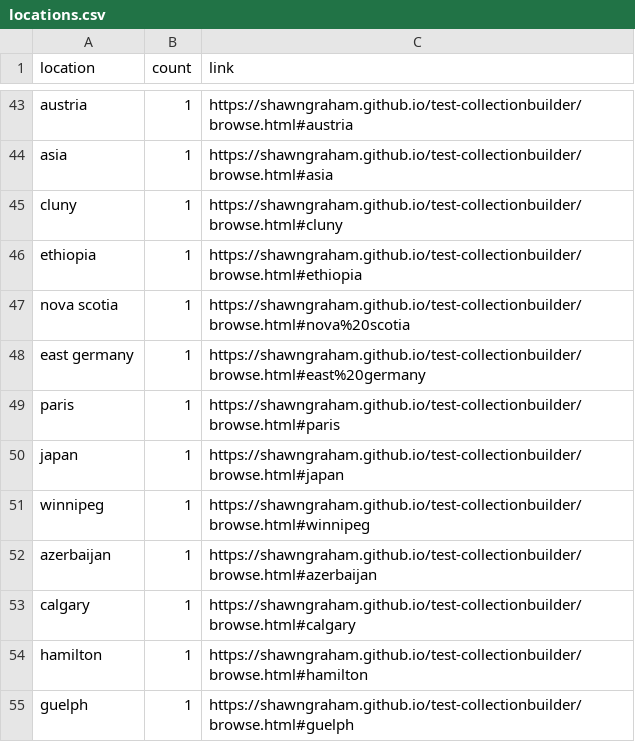
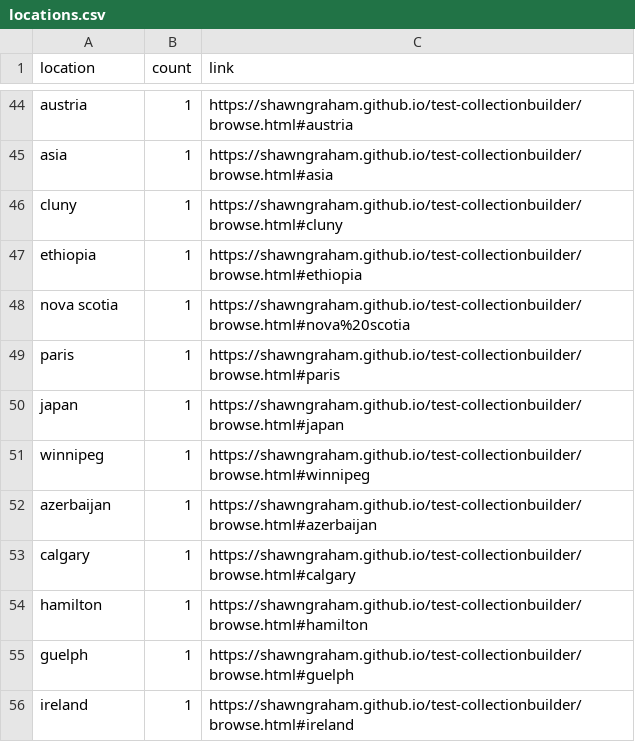
Before and after one commit to cuhistory/grads-old, a CSV file: assets/data/locations.csv, drawn as a sheet; only a part is shown, gaps mark what is left out; the shorter side is filled out with more unchanged rows; removed rows and columns are numbered as before the commit, all else as after; the diff covers the shown part only; the diff names each change by its address in the sheet, - before the commit and + after, or states it on an @@ line.

```diff
--- a/assets/data/locations.csv
+++ b/assets/data/locations.csv
-row 48: east germany | 1 | https://shawngraham.github.io/test-collectionbuilder/browse.html#east%20germany
```
Also changed, not shown: 10 added rows, 3 removed rows and 8 edited cells elsewhere in this file, 27 other files.
